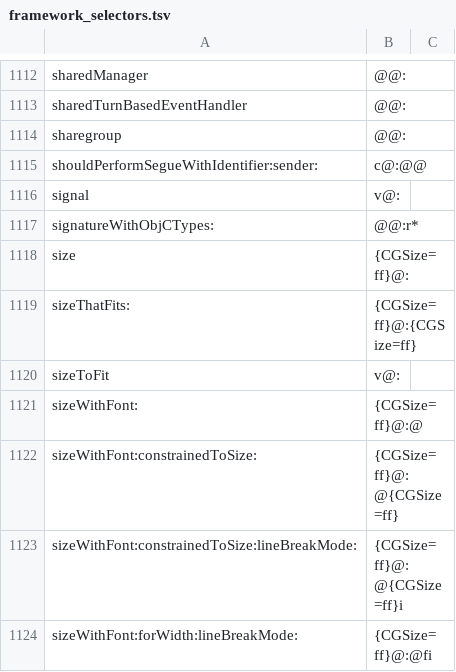
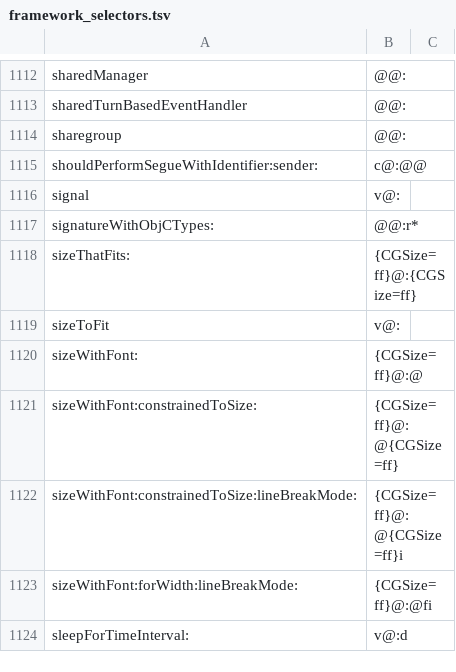
Before and after one commit to braxten509/arm32-bridge, a TSV file: ios/src/guest32/objc/framework_selectors.tsv, drawn as a sheet; only a part is shown, gaps mark what is left out; the shorter side is filled out with more unchanged rows; the diff names each change by its address in the sheet, - before the commit and + after, or states it on an @@ line.

Commit message:
Merged selector table: one size row (both branches added it)

```diff
--- a/ios/src/guest32/objc/framework_selectors.tsv
+++ b/ios/src/guest32/objc/framework_selectors.tsv
-row 1118: size | {CGSize=ff}@:
```
